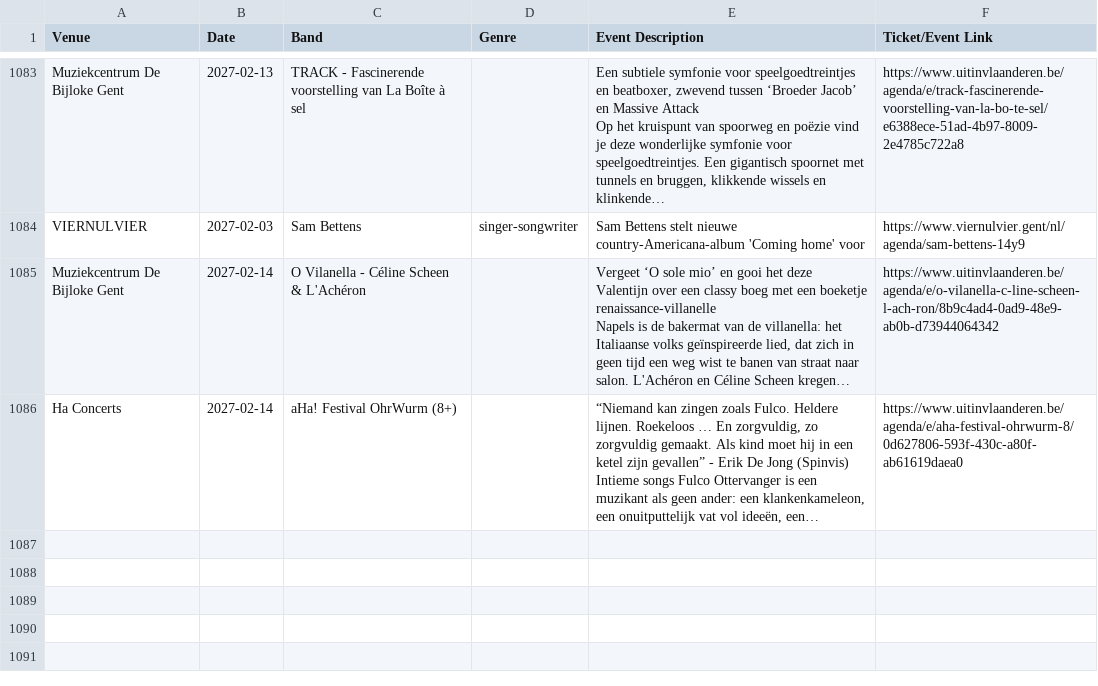
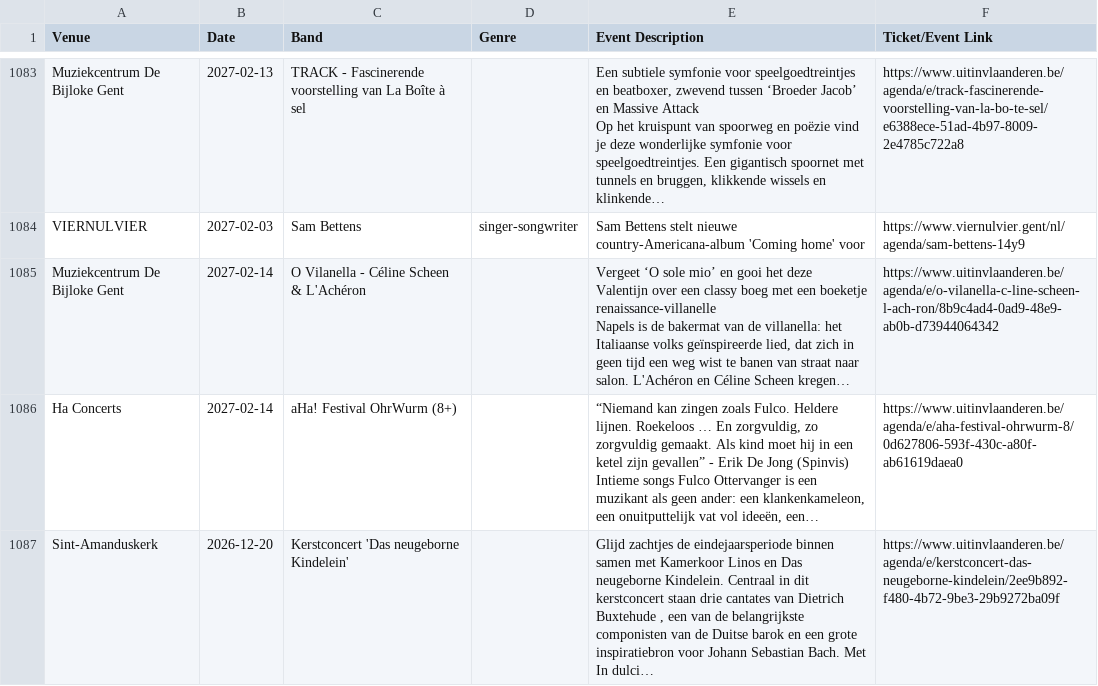
Before and after one commit to gillesgerlo/gent-concerts-playlist, a CSV file: data/gent/concerts.csv, drawn as a sheet; only a part is shown, gaps mark what is left out.

```diff
--- a/data/gent/concerts.csv
+++ b/data/gent/concerts.csv
@@ -1424 +1424,2 @@ Napels is de bakermat van de villanella: het Italiaanse volks geïnspireerde lie
 Ha Concerts,2027-02-14,aHa! Festival OhrWurm (8+),,"“Niemand kan zingen zoals Fulco. Heldere lijnen. Roekeloos … En zorgvuldig, zo zorgvuldig gemaakt. Als kind moet hij in een ketel zijn gevallen” - Erik De Jong (Spinvis) Intieme songs Fulco Ottervanger is een muzikant als geen ander: een klankenkameleon, een onuitputtelijk vat vol ideeën, een…",https://www.uitinvlaanderen.be/agenda/e/aha-festival-ohrwurm-8/0d627806-593f-430c-a80f-ab61619daea0
+Sint-Amanduskerk,2026-12-20,Kerstconcert 'Das neugeborne Kindelein',,"Glijd zachtjes de eindejaarsperiode binnen samen met Kamerkoor Linos en Das neugeborne Kindelein. Centraal in dit kerstconcert staan drie cantates van Dietrich Buxtehude , een van de belangrijkste componisten van de Duitse barok en een grote inspiratiebron voor Johann Sebastian Bach. Met In dulci…",https://www.uitinvlaanderen.be/agenda/e/kerstconcert-das-neugeborne-kindelein/2ee9b892-f480-4b72-9be3-29b9272ba09f
```
Also changed, not shown: data/brugge/concerts.csv, 6 other files.
